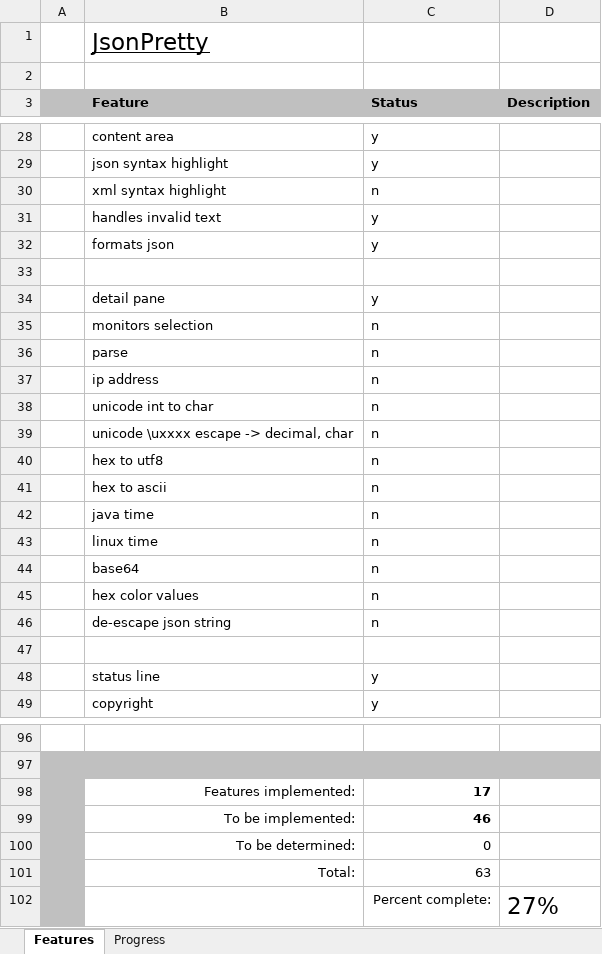
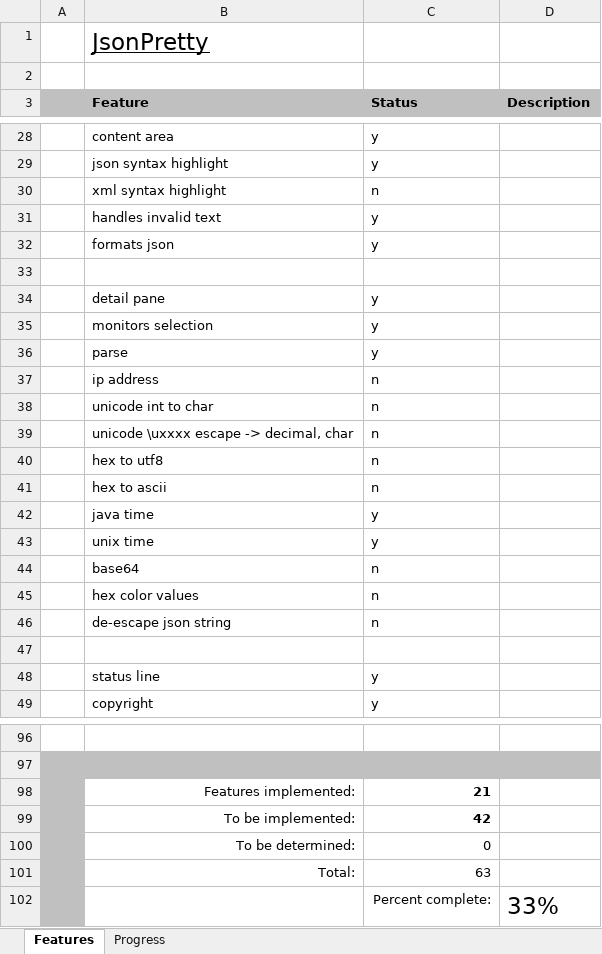
Before and after one commit to andy-goryachev/JsonPretty, an Excel workbook: Feature Matrix.xlsx, sheet Features, drawn as a sheet; only a part is shown, gaps mark what is left out; values as stored, in another font and other column widths than the file's, no borders; conditional formats not drawn; removed rows and columns are numbered as before the commit, all else as after; the diff names each change by its address in the sheet, - before the commit and + after, or states it on an @@ line.

```diff
--- a/Feature Matrix.xlsx (sheet Features)
+++ b/Feature Matrix.xlsx (sheet Features)
-C35:C36 (Status): n
+C35:C36 (Status): y
-C42 (Status): n
+C42 (Status): y
-row 43:  | linux time | n
+row 43:  | unix time | y
-C98 (Status): 17
+C98 (Status): 21
-C99 (Status): 46
+C99 (Status): 42
-D102 (Description): 27%
+D102 (Description): 33%
```
Also changed, not shown: sheet Progress, formulas that keep their value, charts or pictures, 3 other files.
